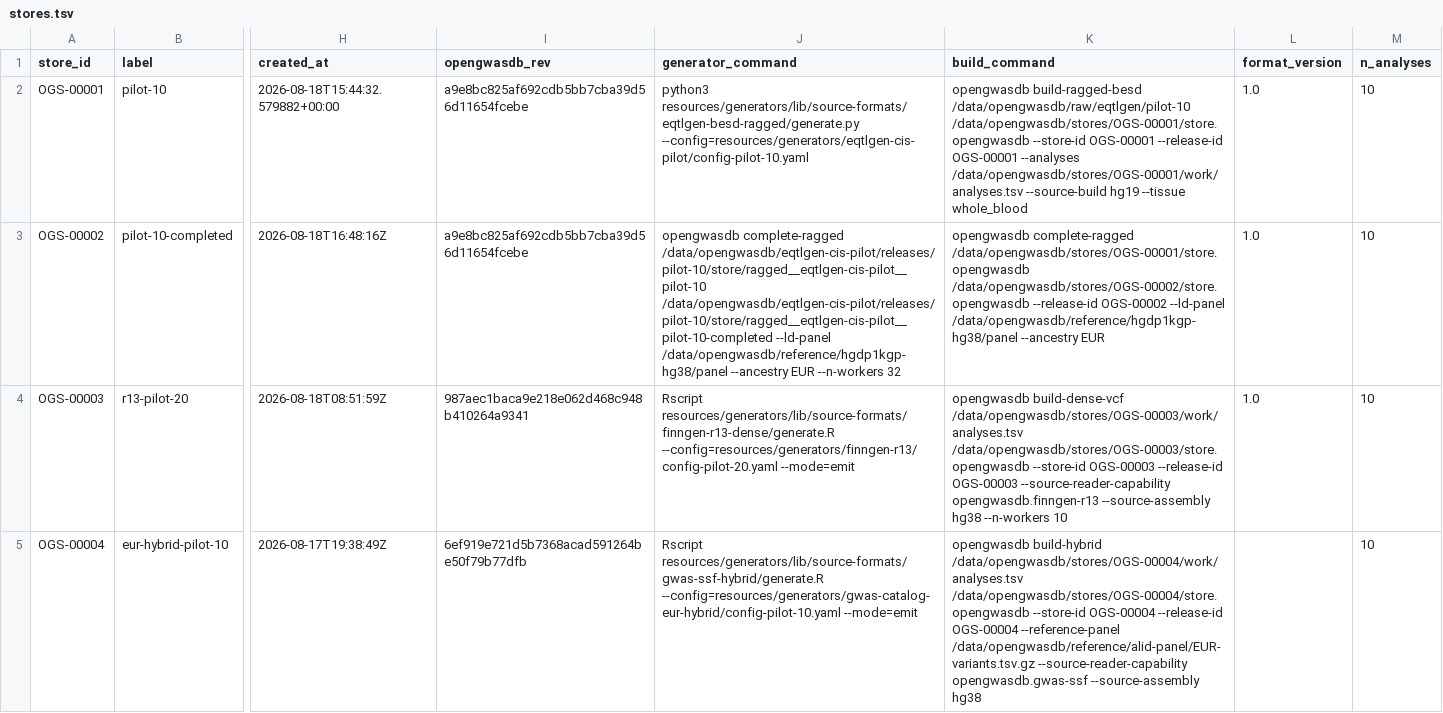
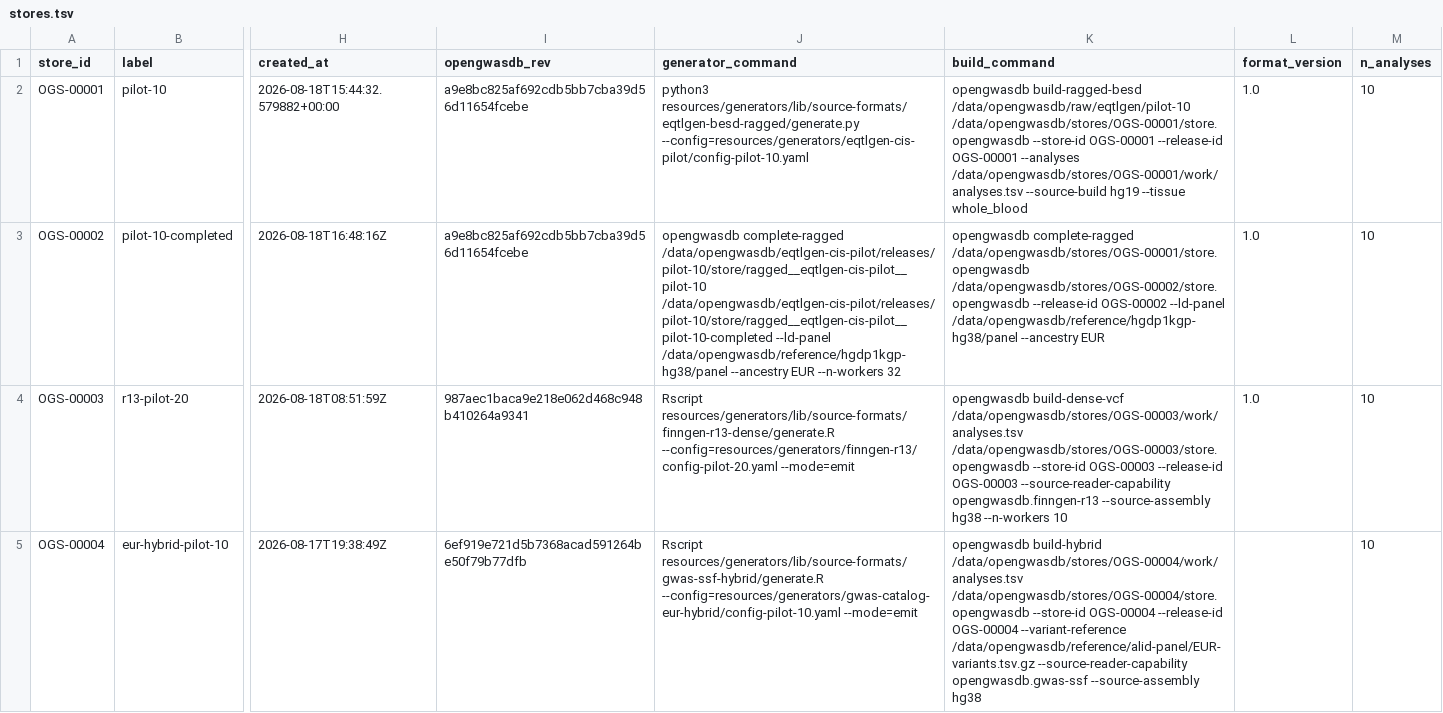
Before and after one commit to opengwas/opengwasdb-stores, a TSV file: stores.tsv, drawn as a sheet; only a part is shown, gaps mark what is left out; the diff covers the shown part only; the diff names each change by its address in the sheet, - before the commit and + after, or states it on an @@ line.

Commit message:
Migrate legacy reference-panel option to variant-reference (#146)
OGS-00004 and OGS-00005 named their Hybrid builder reference panel with
the legacy `reference-panel` option key. Rename the key to the canonical
`variant-reference` (the declared paths already accept a plain ALID list
or a variants.tsv.gz), and carry the rename through the golden plan
fixtures, the plan suite and its README, and the regenerated master list.

opengwasdb's `--variant-reference` landed on dev after the pinned
revision (987aec1), so the plan suite's real-CLI validation of the new
flag failed against the stale pin. Refresh pixi.lock to dev HEAD
f812532, which carries the canonical option.

Verified: pixi run index (clean tree), pixi run test-python (17/17
suites) and pixi run bundle-check (7/7 bundles).

```diff
--- a/stores.tsv
+++ b/stores.tsv
-K5 (build_command): …--release-id OGS-00004 --reference-panel /data/opengwasdb/reference/alid-panel/EUR-variants.tsv.gz --source-reader-capability…
+K5 (build_command): …--release-id OGS-00004 --variant-reference /data/opengwasdb/reference/alid-panel/EUR-variants.tsv.gz --source-reader-capability…
```
Also changed, not shown: 1 edited cell elsewhere in this file, 7 other files.
